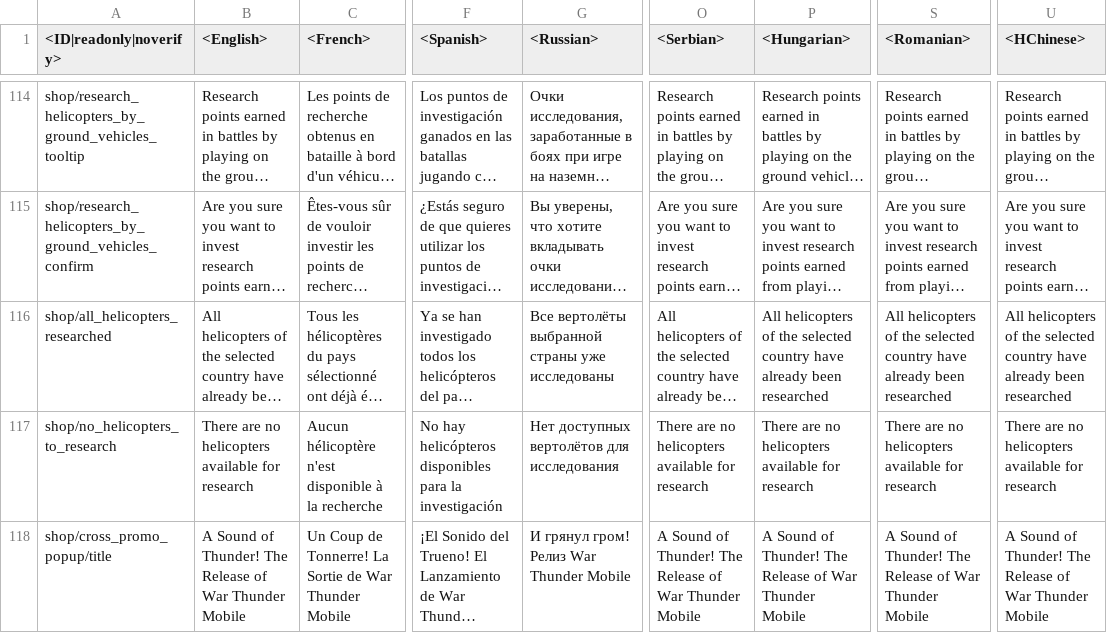
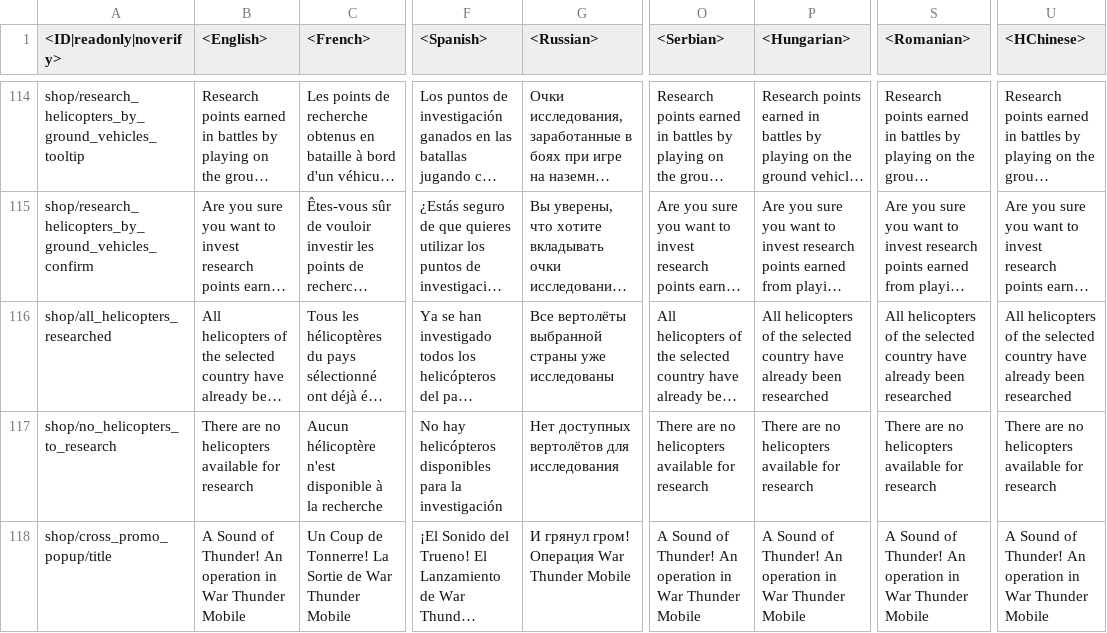
Before and after one commit to Heboon123/WTDM, a CSV file: lang.vromfs.bin_u/lang/shop.csv, drawn as a sheet; only a part is shown, gaps mark what is left out; long unchanged cells end in …; the diff covers the shown part only; the diff names each change by its address in the sheet, - before the commit and + after, or states it on an @@ line.

```diff
--- a/lang.vromfs.bin_u/lang/shop.csv
+++ b/lang.vromfs.bin_u/lang/shop.csv
-B118 (<English>): …of Thunder! The Release of War Thunder…
+B118 (<English>): …of Thunder! An operation in War Thunder…
-G118 (<Russian>): И грянул гром! Релиз War Thunder Mobile
+G118 (<Russian>): И грянул гром! Операция War Thunder Mobile
-O118 (<Serbian>): …of Thunder! The Release of War Thunder…
+O118 (<Serbian>): …of Thunder! An operation in War Thunder…
-P118 (<Hungarian>): …of Thunder! The Release of War Thunder…
+P118 (<Hungarian>): …of Thunder! An operation in War Thunder…
-S118 (<Romanian>): …of Thunder! The Release of War Thunder…
+S118 (<Romanian>): …of Thunder! An operation in War Thunder…
-U118 (<HChinese>): …of Thunder! The Release of War Thunder…
+U118 (<HChinese>): …of Thunder! An operation in War Thunder…
```
Also changed, not shown: 6 edited cells elsewhere in this file, regional.vromfs.bin_u/lang/regional_skins.csv, regional.vromfs.bin_u/lang/regional_titles.csv, 30 other files.
